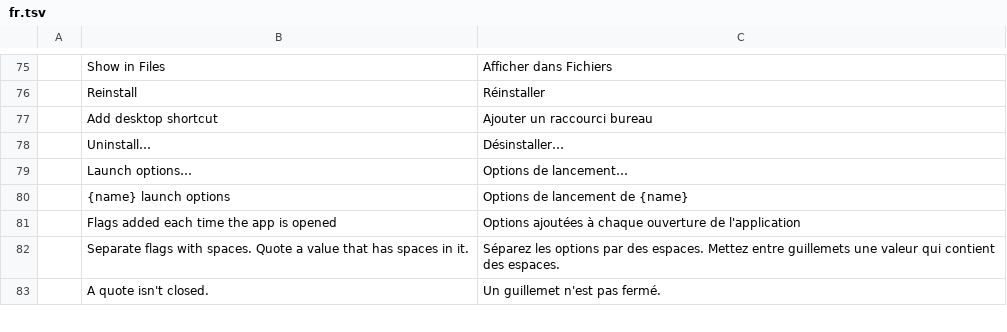
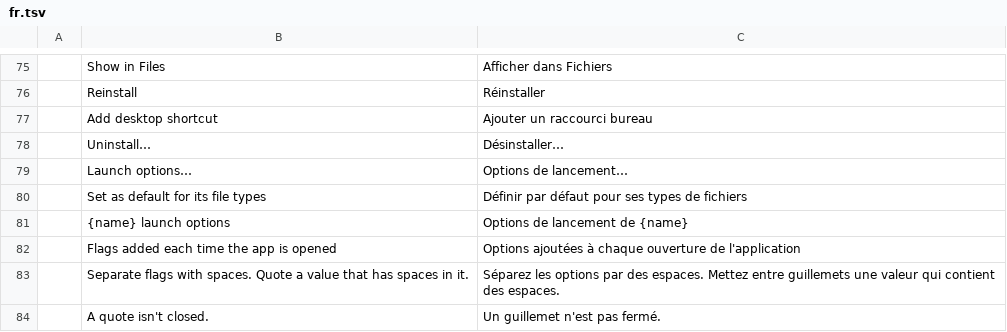
Before and after one commit to storytold/craft-launcher, a TSV file: crates/ui-egui/src/i18n/fr.tsv, drawn as a sheet; only a part is shown, gaps mark what is left out; the diff names each change by its address in the sheet, - before the commit and + after, or states it on an @@ line.

```diff
--- a/crates/ui-egui/src/i18n/fr.tsv
+++ b/crates/ui-egui/src/i18n/fr.tsv
+row 80:  | Set as default for its file types | Définir par défaut pour ses types de fichiers
```
Also changed, not shown: crates/ui-egui/src/i18n/es.tsv, crates/ui-egui/src/i18n/hu.tsv, 15 other files.
